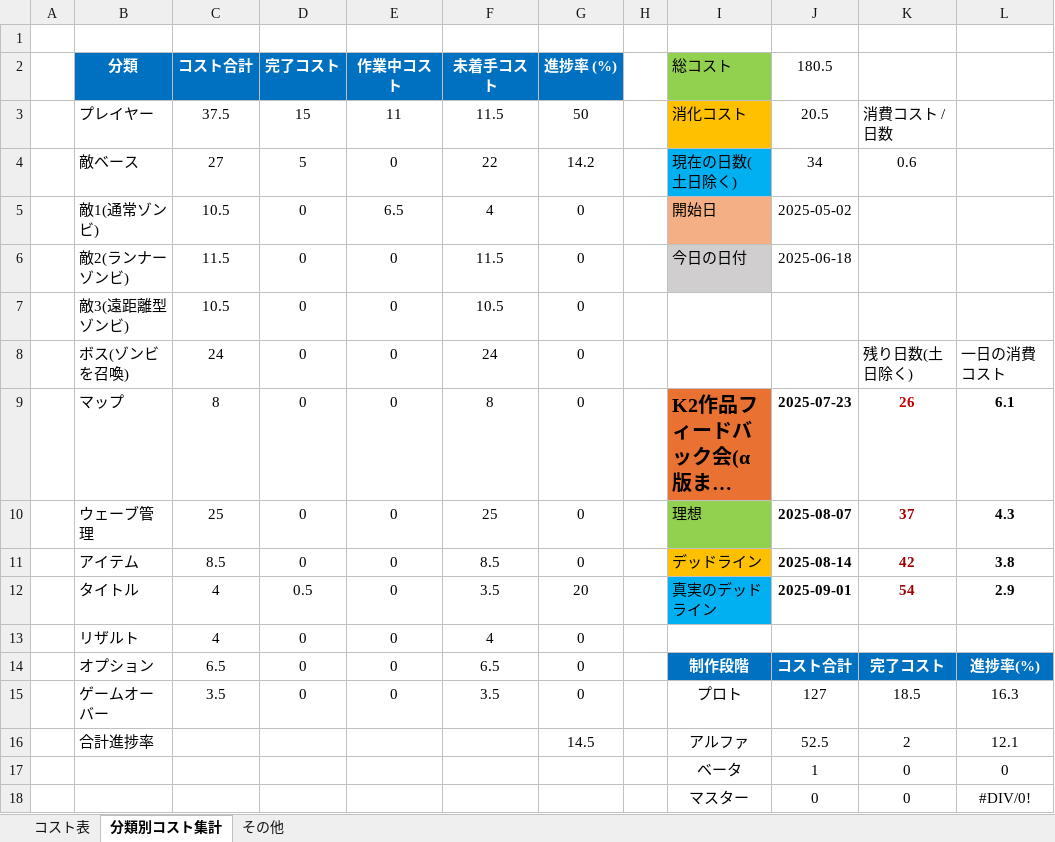
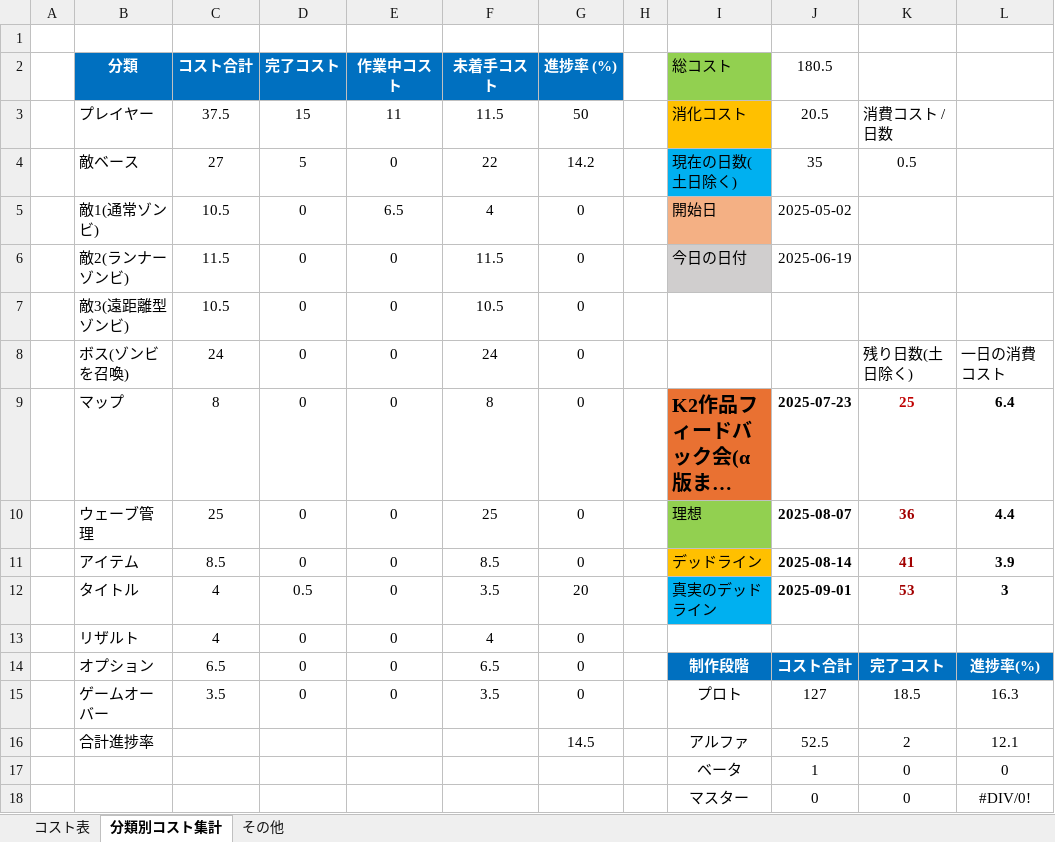
Before and after one commit to meronpanun/MyGame3D2, an Excel workbook: ゾンビシューターゲームコスト表.xlsx, sheet 分類別コスト集計, drawn as a sheet; long unchanged cells end in …; values as stored, in another font and other column widths than the file's, no borders; the diff names each change by its address in the sheet, - before the commit and + after, or states it on an @@ line.

Commit message:
up
コスト表修正

```diff
--- a/ゾンビシューターゲームコスト表.xlsx (sheet 分類別コスト集計)
+++ b/ゾンビシューターゲームコスト表.xlsx (sheet 分類別コスト集計)
-J4 (180.5): 34
+J4 (180.5): 35
-K4: 0.6
+K4: 0.5
-J6 (180.5): 2025-06-18
+J6 (180.5): 2025-06-19
-K9: 26
+K9: 25
-L9: 6.1
+L9: 6.4
-K10: 37
+K10: 36
-L10: 4.3
+L10: 4.4
-K11: 42
+K11: 41
-L11: 3.8
+L11: 3.9
-K12: 54
+K12: 53
-L12: 2.9
+L12: 3
```
Also changed, not shown: sheet コスト表.
